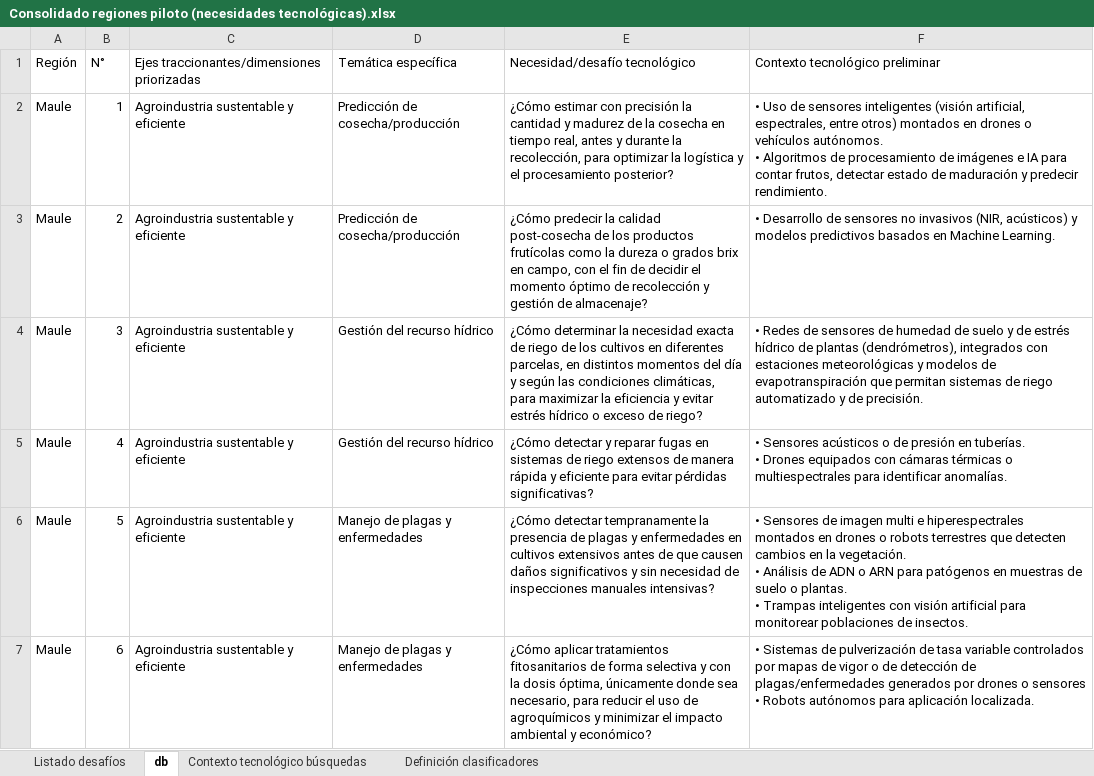
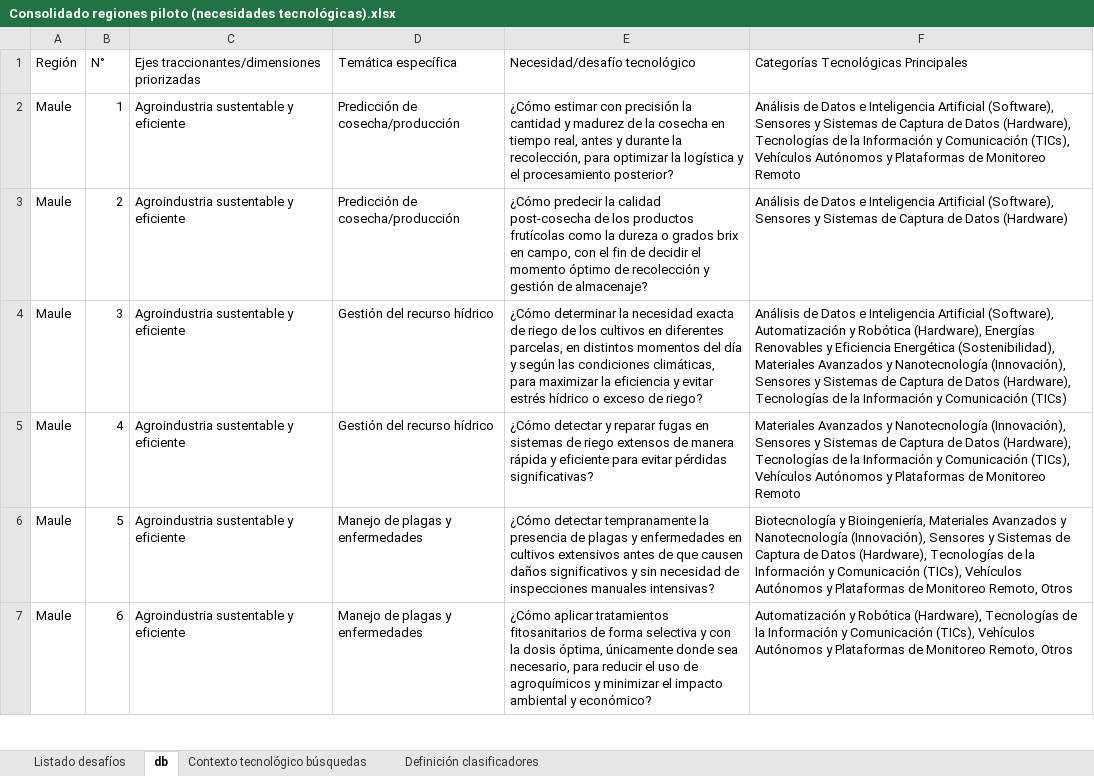
Before and after one commit to aleivahernandez/dashboard_itp, an Excel workbook: Consolidado regiones piloto (necesidades tecnológicas).xlsx, sheet db, drawn as a sheet; only a part is shown; values as stored, in another font and other column widths than the file's, no borders; charts and pictures not drawn; ↵ is a line break in a cell; the diff covers the shown part only; the diff names each change by its address in the sheet, - before the commit and + after, or states it on an @@ line.

```diff
--- a/Consolidado regiones piloto (necesidades tecnológicas).xlsx (sheet db)
+++ b/Consolidado regiones piloto (necesidades tecnológicas).xlsx (sheet db)
-F1: Contexto tecnológico preliminar
+F1: Categorías Tecnológicas Principales
-F2: • Uso de sensores inteligentes (visión artificial, espectrales, entre otros) montados en drones o vehículos autónomos. ↵ • Algoritmos de procesamiento de imágenes e IA para contar frutos, detectar estado de maduración y predecir rendimiento.
+F2: Análisis de Datos e Inteligencia Artificial (Software), Sensores y Sistemas de Captura de Datos (Hardware), Tecnologías de la Información y Comunicación (TICs), Vehículos Autónomos y Plataformas de Monitoreo Remoto
-F3: • Desarrollo de sensores no invasivos (NIR, acústicos) y modelos predictivos basados en Machine Learning.
+F3: Análisis de Datos e Inteligencia Artificial (Software), Sensores y Sistemas de Captura de Datos (Hardware)
-F4: • Redes de sensores de humedad de suelo y de estrés hídrico de plantas (dendrómetros), integrados con estaciones meteorológicas y modelos de evapotranspiración que permitan sistemas de riego automatizado y de precisión.
+F4: Análisis de Datos e Inteligencia Artificial (Software), Automatización y Robótica (Hardware), Energías Renovables y Eficiencia Energética (Sostenibilidad), Materiales Avanzados y Nanotecnología (Innovación), Sensores y Sistemas de Captura de Datos (Hardware), Tecnologías de la Información y Comunicación (TICs)
-F5: • Sensores acústicos o de presión en tuberías. ↵ • Drones equipados con cámaras térmicas o multiespectrales para identificar anomalías.
+F5: Materiales Avanzados y Nanotecnología (Innovación), Sensores y Sistemas de Captura de Datos (Hardware), Tecnologías de la Información y Comunicación (TICs), Vehículos Autónomos y Plataformas de Monitoreo Remoto
-F6: • Sensores de imagen multi e hiperespectrales montados en drones o robots terrestres que detecten cambios en la vegetación. ↵ • Análisis de ADN o ARN para patógenos en muestras de suelo o plantas. ↵ • Trampas inteligentes con visión artificial para monitorear poblaciones de insectos.
+F6: Biotecnología y Bioingeniería, Materiales Avanzados y Nanotecnología (Innovación), Sensores y Sistemas de Captura de Datos (Hardware), Tecnologías de la Información y Comunicación (TICs), Vehículos Autónomos y Plataformas de Monitoreo Remoto, Otros
-F7: • Sistemas de pulverización de tasa variable controlados por mapas de vigor o de detección de plagas/enfermedades generados por drones o sensores ↵ • Robots autónomos para aplicación localizada.
+F7: Automatización y Robótica (Hardware), Tecnologías de la Información y Comunicación (TICs), Vehículos Autónomos y Plataformas de Monitoreo Remoto, Otros
```
Also changed, not shown: 86 edited cells elsewhere in this sheet, sheet Contexto tecnológico búsquedas, charts or pictures.
